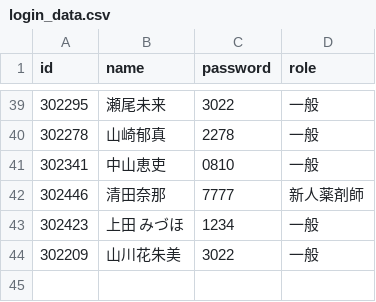
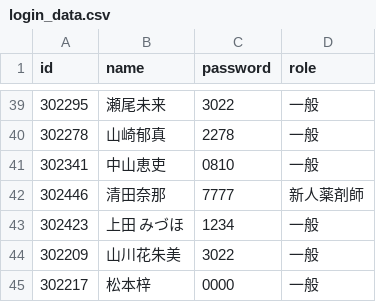
Before and after one commit to kazuitoyakuzai2021/P-Quest, a CSV file: assets/spread_data/login_data.csv, drawn as a sheet; only a part is shown, gaps mark what is left out; the diff names each change by its address in the sheet, - before the commit and + after, or states it on an @@ line.

Commit message:
Sync: assets/spread_data/login_data.csv

```diff
--- a/assets/spread_data/login_data.csv
+++ b/assets/spread_data/login_data.csv
+row 45: 302217 | 松本梓 | 0000 | 一般
```
